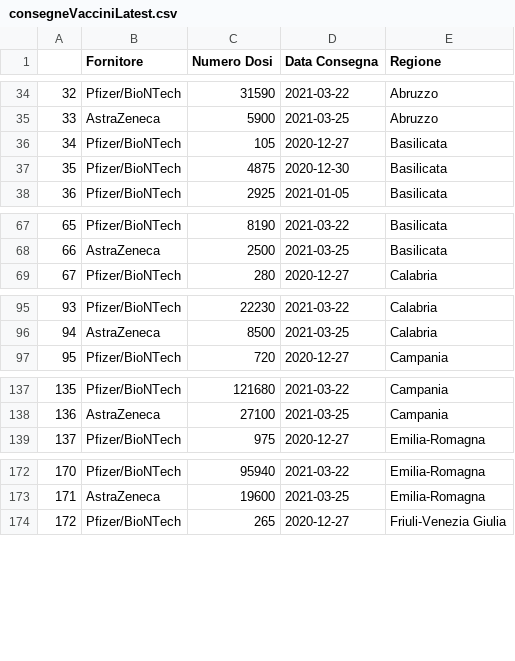
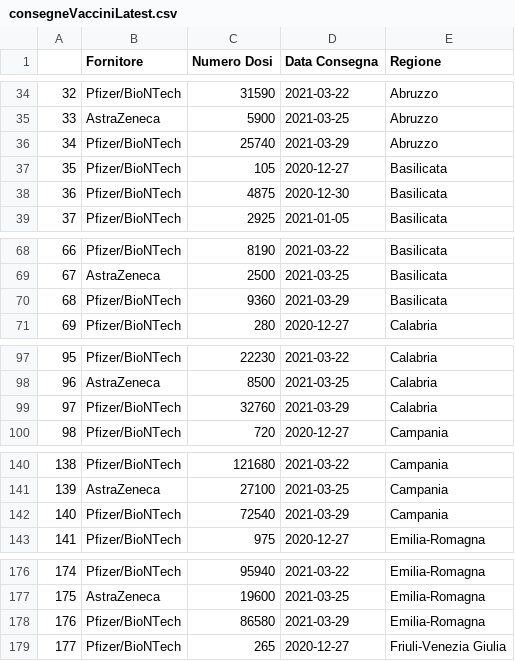
Before and after one commit to alessandrodemela/myCOVID19VaccineAnalysis, a CSV file: DW/consegneVacciniLatest.csv, drawn as a sheet; only a part is shown, gaps mark what is left out; addresses are those after the commit; the diff covers the shown part only; the diff names each change by its address in the sheet, - before the commit and + after, or states it on an @@ line.

```diff
--- a/DW/consegneVacciniLatest.csv
+++ b/DW/consegneVacciniLatest.csv
+row 36: 34 | Pfizer/BioNTech | 25740 | 2021-03-29 | Abruzzo
@@ column A renumbered between rows 37 and 681 @@
+row 70: 68 | Pfizer/BioNTech | 9360 | 2021-03-29 | Basilicata
+row 99: 97 | Pfizer/BioNTech | 32760 | 2021-03-29 | Calabria
+row 142: 140 | Pfizer/BioNTech | 72540 | 2021-03-29 | Campania
+row 178: 176 | Pfizer/BioNTech | 86580 | 2021-03-29 | Emilia-Romagna
```
Also changed, not shown: 16 added rows elsewhere in this file, DW/anagraficaVacciniSummaryLatest.csv, DW/somministrazioniVacciniSummaryLatest.csv, 9 other files.
